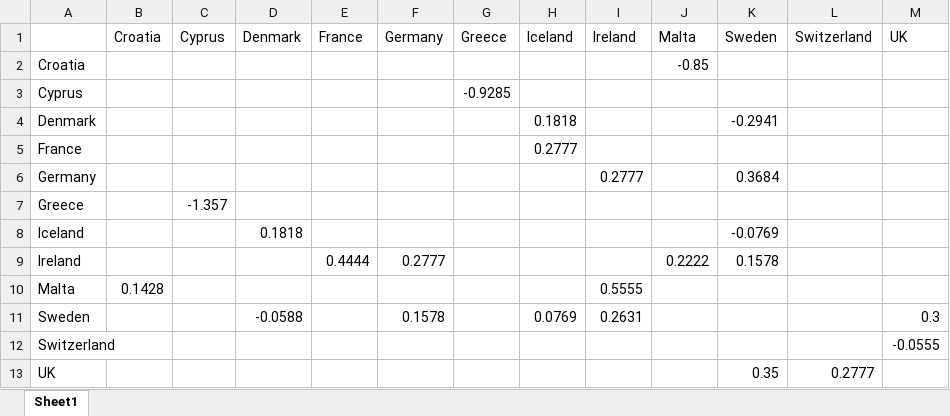
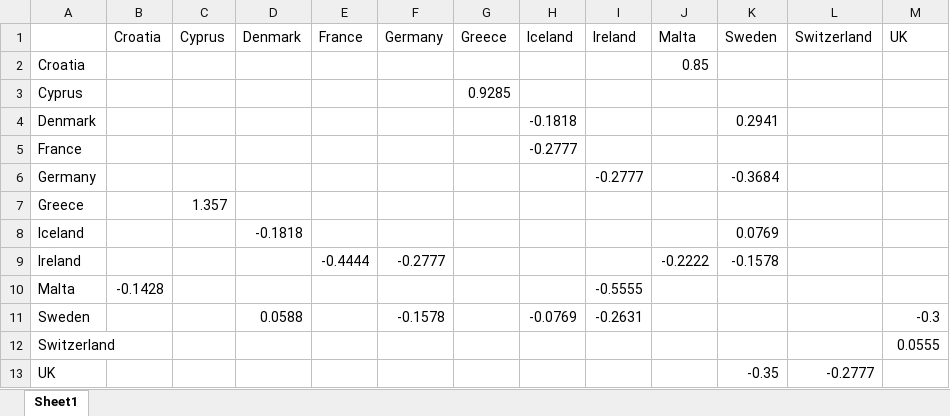
Before and after one commit to ScrubMasterLenny/ESC_voting_thesis, an Excel workbook: collusion_1980_2000.xlsx, sheet Sheet1, drawn as a sheet; values as stored, in another font and other column widths than the file's, no cell formats; the diff names each change by its address in the sheet, - before the commit and + after, or states it on an @@ line.

Commit message:
updated .xlsx files

```diff
--- a/collusion_1980_2000.xlsx (sheet Sheet1)
+++ b/collusion_1980_2000.xlsx (sheet Sheet1)
-J2 (Malta): -0.85
+J2 (Malta): 0.85
-G3 (Greece): -0.9285
+G3 (Greece): 0.9285
-H4 (Iceland): 0.1818
+H4 (Iceland): -0.1818
-K4 (Sweden): -0.2941
+K4 (Sweden): 0.2941
-H5 (Iceland): 0.2777
+H5 (Iceland): -0.2777
-I6 (Ireland): 0.2777
+I6 (Ireland): -0.2777
-K6 (Sweden): 0.3684
+K6 (Sweden): -0.3684
-C7 (Cyprus): -1.357
+C7 (Cyprus): 1.357
-D8 (Denmark): 0.1818
+D8 (Denmark): -0.1818
-K8 (Sweden): -0.0769
+K8 (Sweden): 0.0769
-E9 (France): 0.4444
+E9 (France): -0.4444
-F9 (Germany): 0.2777
+F9 (Germany): -0.2777
-J9 (Malta): 0.2222
+J9 (Malta): -0.2222
-K9 (Sweden): 0.1578
+K9 (Sweden): -0.1578
-B10 (Croatia): 0.1428
+B10 (Croatia): -0.1428
-I10 (Ireland): 0.5555
+I10 (Ireland): -0.5555
-D11 (Denmark): -0.0588
+D11 (Denmark): 0.0588
-F11 (Germany): 0.1578
+F11 (Germany): -0.1578
-H11 (Iceland): 0.0769
+H11 (Iceland): -0.0769
-I11 (Ireland): 0.2631
+I11 (Ireland): -0.2631
-M11 (UK): 0.3
+M11 (UK): -0.3
-M12 (UK): -0.0555
+M12 (UK): 0.0555
-K13 (Sweden): 0.35
+K13 (Sweden): -0.35
-L13 (Switzerland): 0.2777
+L13 (Switzerland): -0.2777
```
Also changed, not shown: cell formats, collusion_1960-1980.xlsx, collusion_2000_2015_rest.xlsx, 2 other files.
